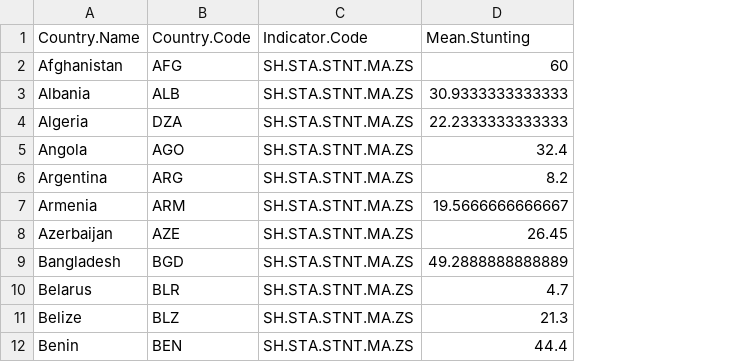
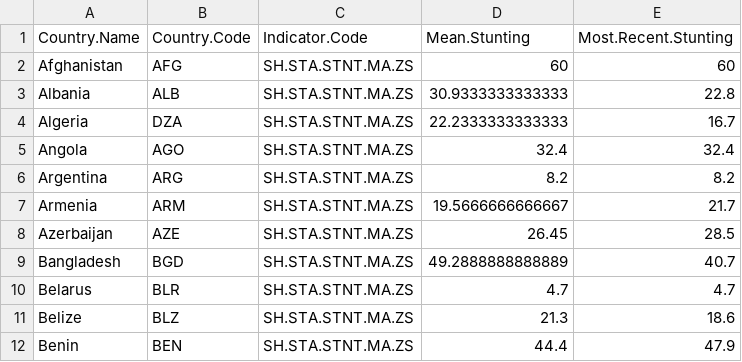
Before and after one commit to khughitt/helpmeviz-womens-empowerment, a CSV file: output/male_stunting.csv, drawn as a sheet; only a part is shown; the diff names each change by its address in the sheet, - before the commit and + after, or states it on an @@ line.

Commit message:
Added column with most recent stunting data points

```diff
--- a/output/male_stunting.csv
+++ b/output/male_stunting.csv
+column E (Most.Recent.Stunting), rows 2-12: 60 | 22.8 | 16.7 | 32.4 | 8.2 | 21.7 | 28.5 | 40.7 | 4.7 | 18.6 | 47.9
```
Also changed, not shown: output/female_stunting.csv, 2 other files.
